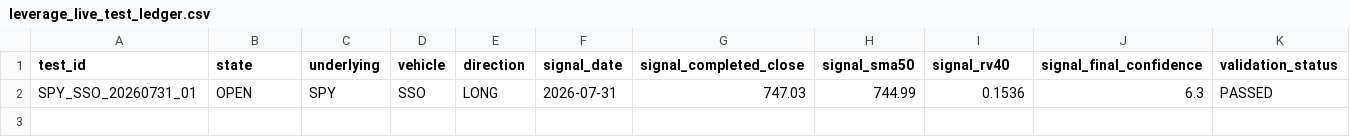
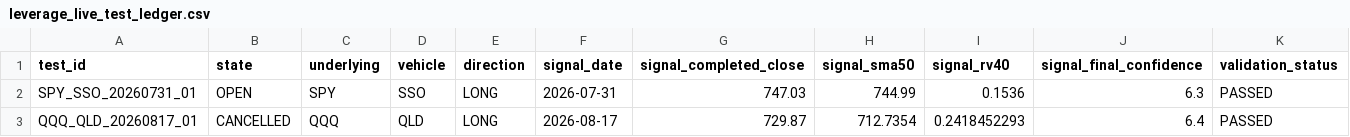
Before and after one commit to loktoto/busan-trip, a CSV file: production/leverage_live_test_ledger.csv, drawn as a sheet; only a part is shown; rows hold the shown columns only; the diff names each change by its address in the sheet, - before the commit and + after, or states it on an @@ line.

```diff
--- a/production/leverage_live_test_ledger.csv
+++ b/production/leverage_live_test_ledger.csv
+row 3: QQQ_QLD_20260817_01 | CANCELLED | QQQ | QLD | LONG | 2026-08-17 | 729.87 | 712.7354 | 0.2418452293 | 6.4 | PASSED
```
